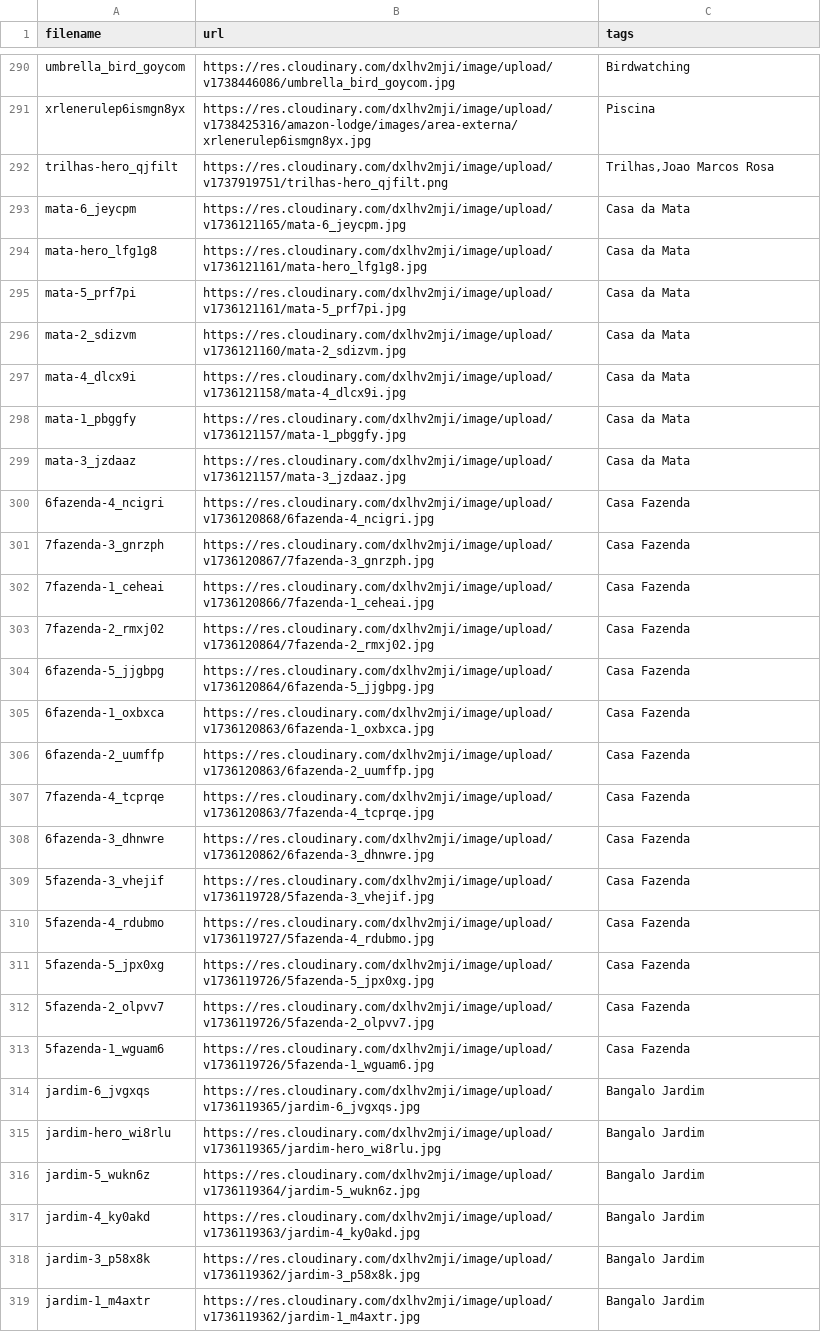
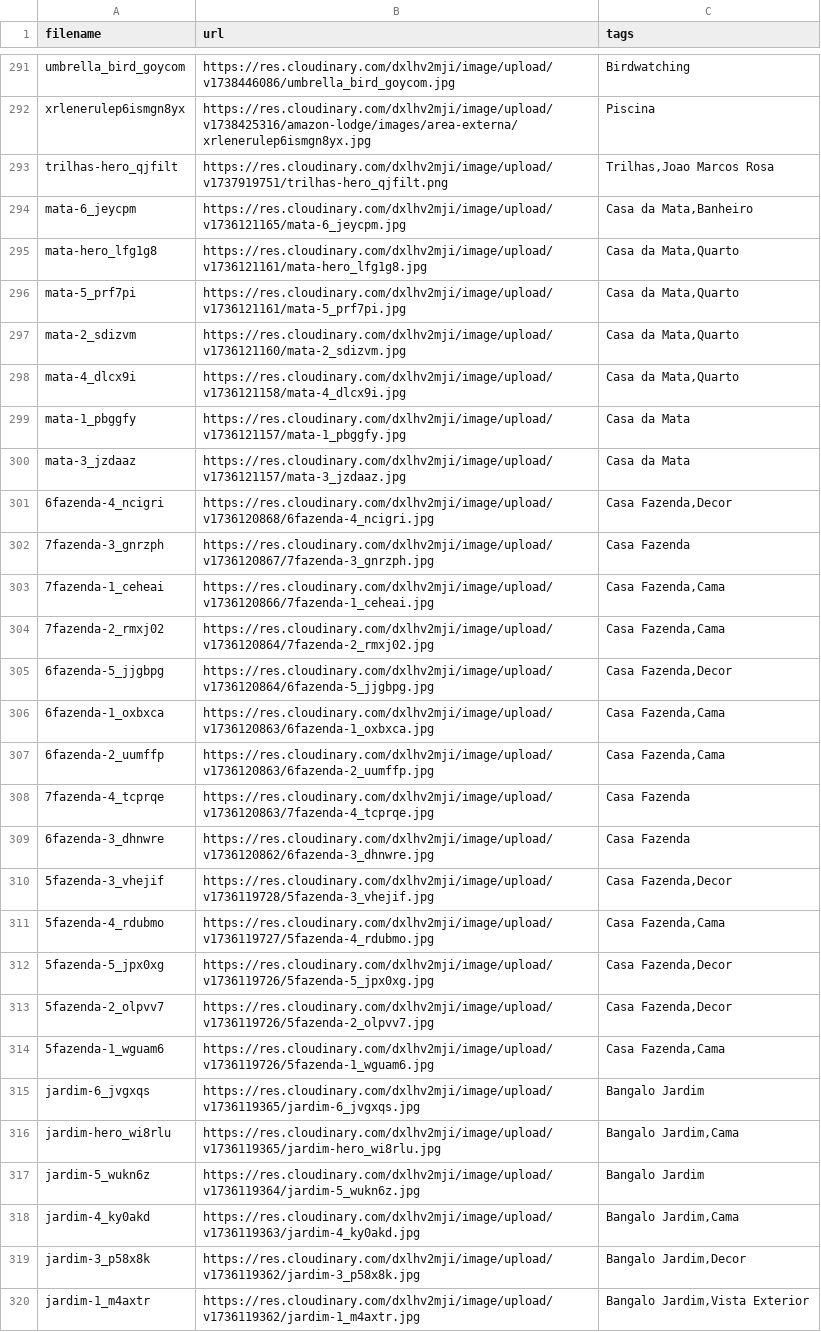
Before and after one commit to jpzank/amazon-lodge, a CSV file: src/config/CloudinaryImageList.csv, drawn as a sheet; only a part is shown, gaps mark what is left out; addresses are those after the commit; the diff covers the shown part only; the diff names each change by its address in the sheet, - before the commit and + after, or states it on an @@ line.

```diff
--- a/src/config/CloudinaryImageList.csv
+++ b/src/config/CloudinaryImageList.csv
-C294 (tags): Casa da Mata
+C294 (tags): Casa da Mata,Banheiro
-C295:C298 (tags): Casa da Mata
+C295:C298 (tags): Casa da Mata,Quarto
-C301 (tags): Casa Fazenda
+C301 (tags): Casa Fazenda,Decor
-C303:C304 (tags): Casa Fazenda
+C303:C304 (tags): Casa Fazenda,Cama
-C305 (tags): Casa Fazenda
+C305 (tags): Casa Fazenda,Decor
-C306:C307 (tags): Casa Fazenda
+C306:C307 (tags): Casa Fazenda,Cama
-C310 (tags): Casa Fazenda
+C310 (tags): Casa Fazenda,Decor
-C311 (tags): Casa Fazenda
+C311 (tags): Casa Fazenda,Cama
-C312:C313 (tags): Casa Fazenda
+C312:C313 (tags): Casa Fazenda,Decor
-C314 (tags): Casa Fazenda
+C314 (tags): Casa Fazenda,Cama
-C316 (tags): Bangalo Jardim
+C316 (tags): Bangalo Jardim,Cama
-C318 (tags): Bangalo Jardim
+C318 (tags): Bangalo Jardim,Cama
-C319 (tags): Bangalo Jardim
+C319 (tags): Bangalo Jardim,Decor
-C320 (tags): Bangalo Jardim
+C320 (tags): Bangalo Jardim,Vista Exterior
```
Also changed, not shown: 1 added row, 1 removed row and 77 edited cells elsewhere in this file, 7 other files.
